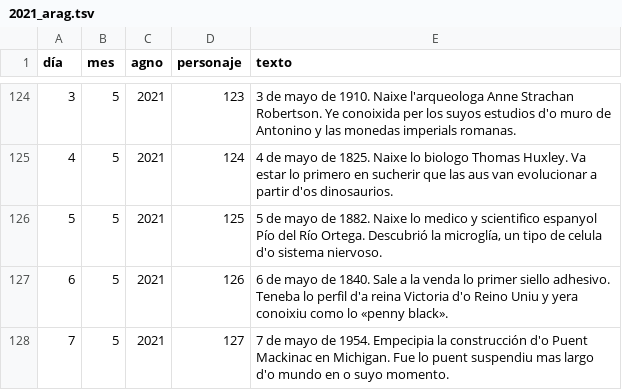
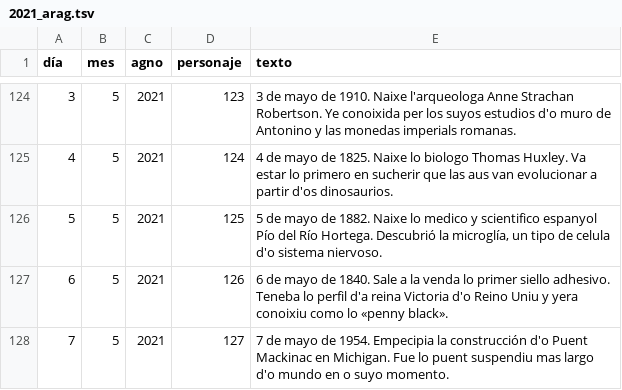
Before and after one commit to calendario-cientifico-escolar/calendario-cientifico-escolar.github.io, a TSV file: static/data/csv/2021_arag.tsv, drawn as a sheet; only a part is shown, gaps mark what is left out.

Commit message:
Update 2021_arag.tsv

```diff
--- a/static/data/csv/2021_arag.tsv
+++ b/static/data/csv/2021_arag.tsv
@@ -125,3 +125,3 @@ día	mes	agno	personaje	texto
 4	5	2021	124	4 de mayo de 1825. Naixe lo biologo Thomas Huxley. Va estar lo primero en sucherir que las aus van evolucionar a partir d'os dinosaurios.
-5	5	2021	125	5 de mayo de 1882. Naixe lo medico y scientifico espanyol Pío del Río Ortega. Descubrió la microglía, un tipo de celula d'o sistema niervoso.
+5	5	2021	125	5 de mayo de 1882. Naixe lo medico y scientifico espanyol Pío del Río Hortega. Descubrió la microglía, un tipo de celula d'o sistema niervoso.
 6	5	2021	126	6 de mayo de 1840. Sale a la venda lo primer siello adhesivo. Teneba lo perfil d'a reina Victoria d'o Reino Uniu y yera conoixiu como lo «penny black».
```
